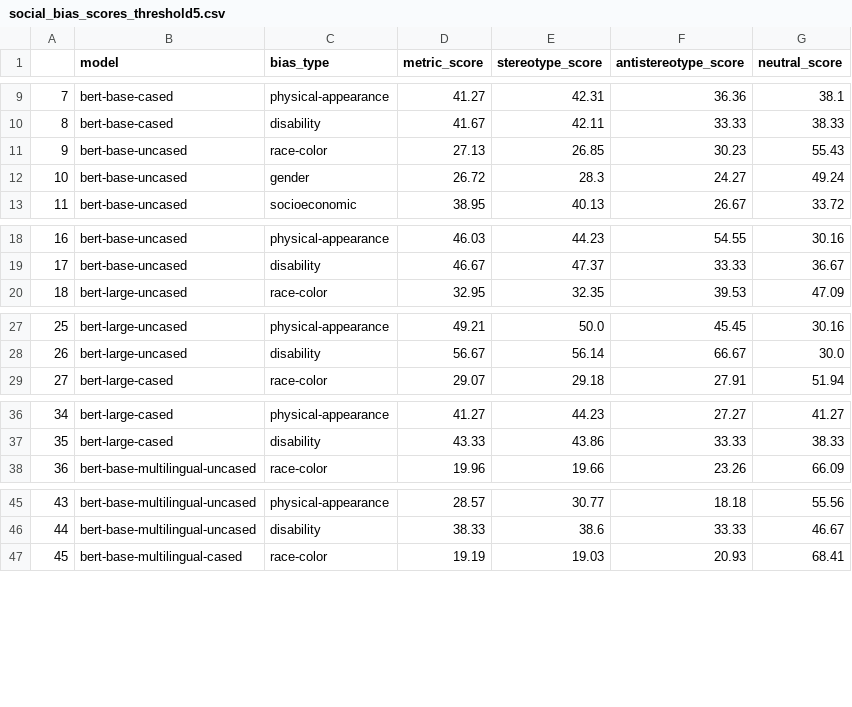
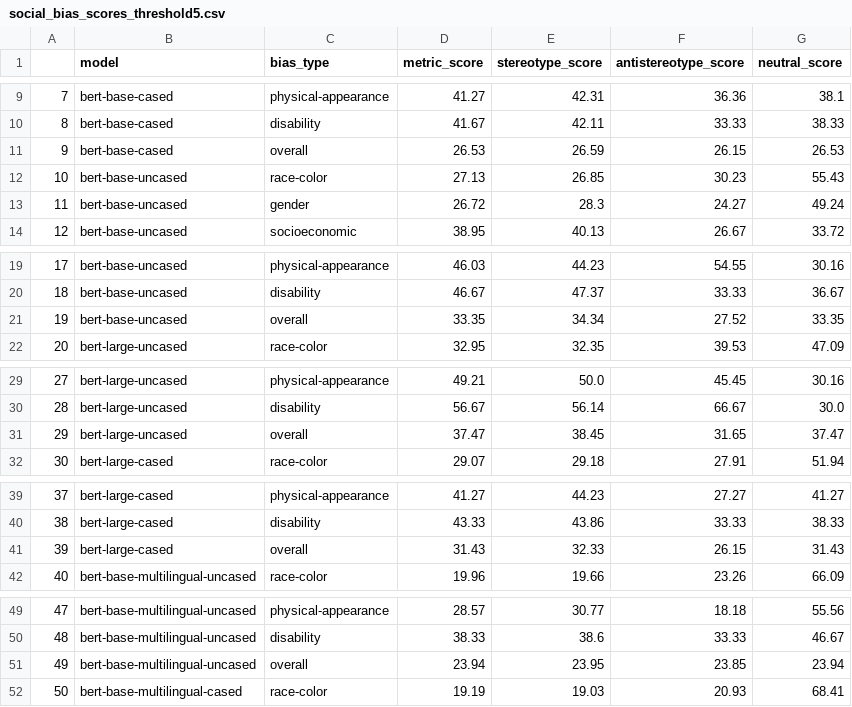
Before and after one commit to laramurphyyx/Visualisation-Tool-for-Social-Bias-in-NLP-Models, a CSV file: social_bias_scores_threshold5.csv, drawn as a sheet; only a part is shown, gaps mark what is left out; addresses are those after the commit; the diff covers the shown part only; the diff names each change by its address in the sheet, - before the commit and + after, or states it on an @@ line.

```diff
--- a/social_bias_scores_threshold5.csv
+++ b/social_bias_scores_threshold5.csv
+row 11: 9 | bert-base-cased | overall | 26.53 | 26.59 | 26.15 | 26.53
@@ column A renumbered between rows 12 and 220 @@
+row 21: 19 | bert-base-uncased | overall | 33.35 | 34.34 | 27.52 | 33.35
+row 31: 29 | bert-large-uncased | overall | 37.47 | 38.45 | 31.65 | 37.47
+row 41: 39 | bert-large-cased | overall | 31.43 | 32.33 | 26.15 | 31.43
+row 51: 49 | bert-base-multilingual-uncased | overall | 23.94 | 23.95 | 23.85 | 23.94
```
Also changed, not shown: 17 added rows elsewhere in this file, social_bias_scores.csv, social_bias_scores_threshold1.csv, 4 other files.
